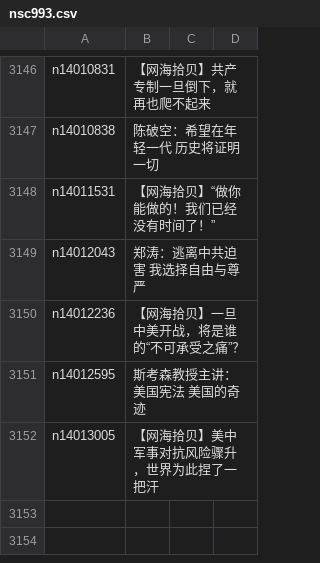
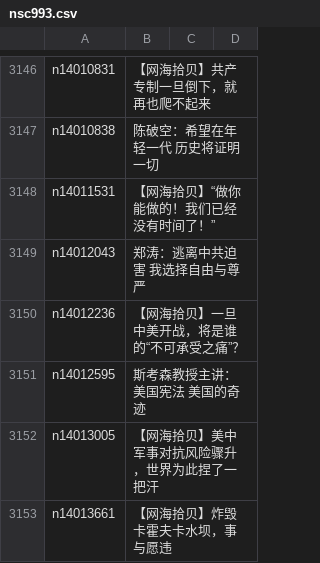
Before and after one commit to epic-marker/epoch-comment, a CSV file: indexes/nsc993.csv, drawn as a sheet; only a part is shown, gaps mark what is left out.

```diff
--- a/indexes/nsc993.csv
+++ b/indexes/nsc993.csv
@@ -3152 +3152,2 @@ n14012595,斯考森教授主讲：美国宪法 美国的奇迹
 n14013005,【网海拾贝】美中军事对抗风险骤升，世界为此捏了一把汗
+n14013661,【网海拾贝】炸毁卡霍夫卡水坝，事与愿违
```
Also changed, not shown: indexes/nsc1025.csv, 22 other files.
